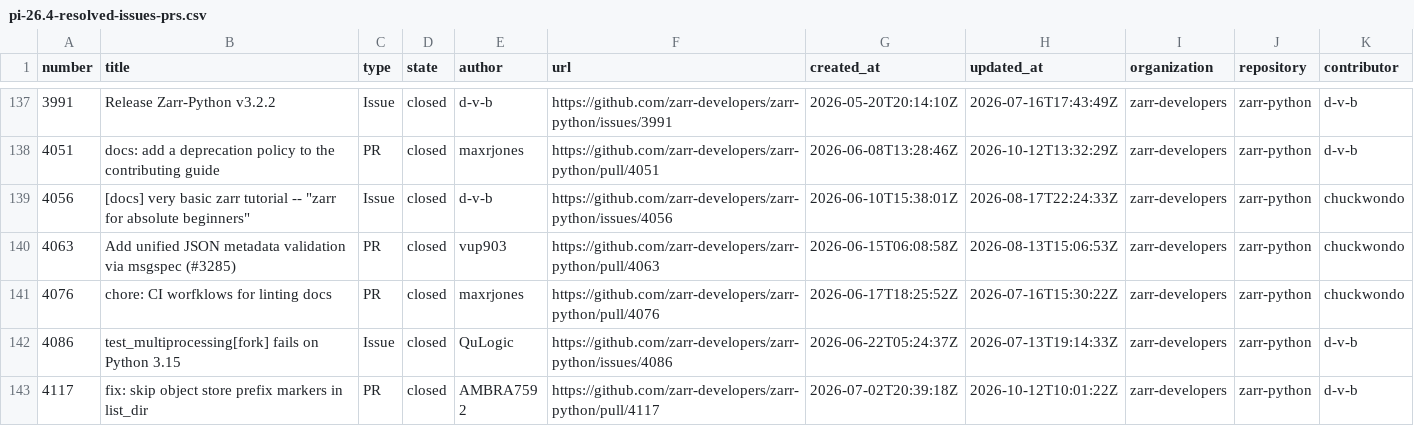
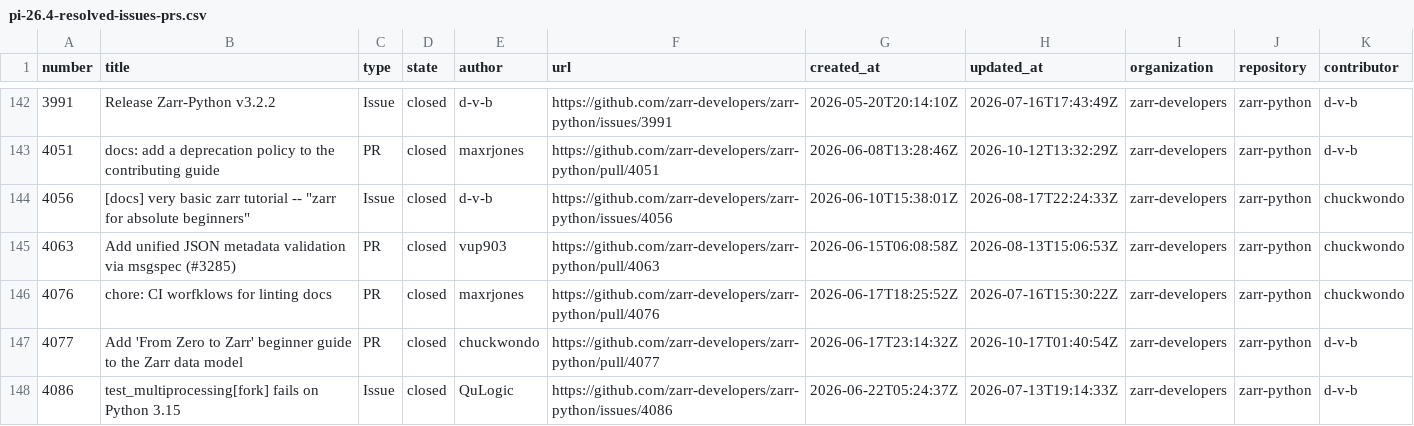
Before and after one commit to NASA-IMPACT/veda-odd, a CSV file: reports/output/pi-26.4-resolved-issues-prs.csv, drawn as a sheet; only a part is shown, gaps mark what is left out; the shorter side is filled out with more unchanged rows; the diff covers the shown part only; the diff names each change by its address in the sheet, - before the commit and + after, or states it on an @@ line.

```diff
--- a/reports/output/pi-26.4-resolved-issues-prs.csv
+++ b/reports/output/pi-26.4-resolved-issues-prs.csv
+row 147: 4077 | Add 'From Zero to Zarr' beginner guide to the Zarr data model | PR | closed | chuckwondo | https://github.com/zarr-developers/zarr-python/pull/4077 | 2026-06-17T23:14:32Z | 2026-10-17T01:40:54Z | zarr-developers | zarr-python | d-v-b
```
Also changed, not shown: 7 added rows and 1 edited cell elsewhere in this file, reports/output/pi-26.4-authored-commits.csv, reports/output/pi-26.4-engagement.csv, 3 other files.
